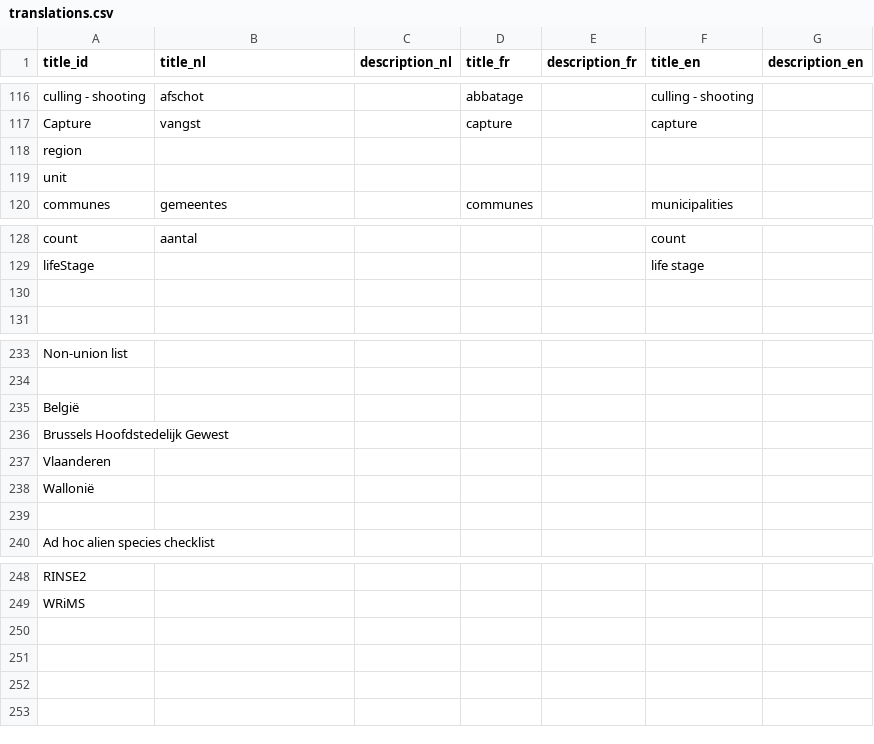
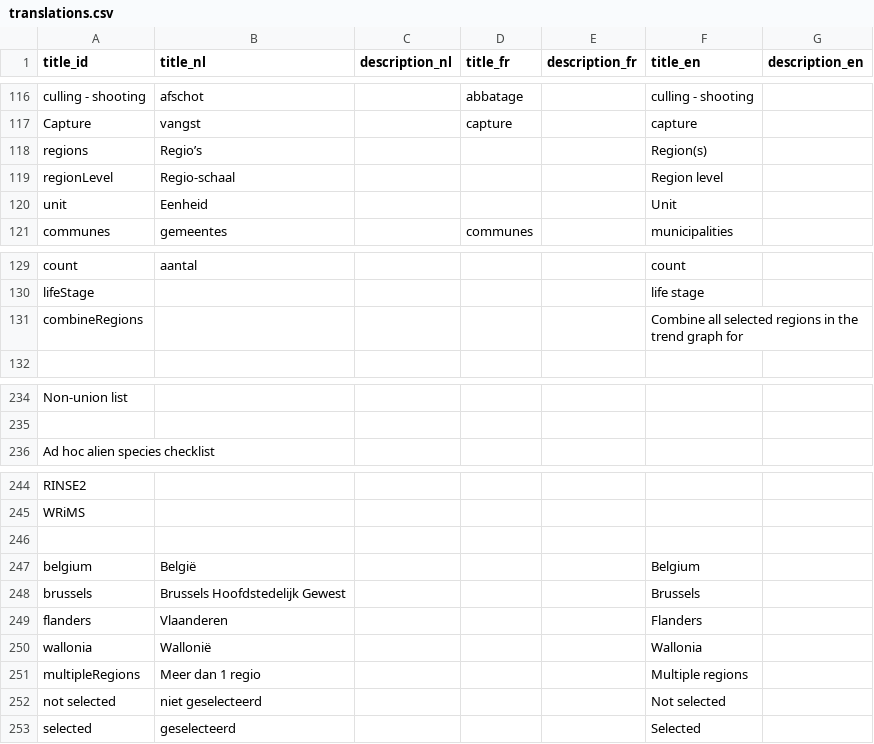
Before and after one commit to inbo/alien-species-portal, a CSV file: alienSpecies/inst/extdata/translations.csv, drawn as a sheet; only a part is shown, gaps mark what is left out.

Commit message:
#34 - include region filter

```diff
--- a/alienSpecies/inst/extdata/translations.csv
+++ b/alienSpecies/inst/extdata/translations.csv
@@ -117,4 +117,5 @@ culling - shooting;afschot;;abbatage;;culling - shooting;
 Capture;vangst;;capture;;capture;
-region;;;;;;
-unit;;;;;;
+regions;Regio’s;;;;Region(s);
+regionLevel;Regio-schaal;;;;Region level;
+unit;Eenheid;;;;Unit;
 communes;gemeentes;;communes;;municipalities;
@@ -129,3 +130,3 @@ count;aantal;;;;count;
 lifeStage;;;;;life stage;
-;;;;;;
+combineRegions;;;;;Combine all selected regions in the trend graph for;
 ;;;;;;
@@ -234,7 +235,2 @@ Non-union list;;;;;;
 ;;;;;;
-België;;;;;;
-Brussels Hoofdstedelijk Gewest;;;;;;
-Vlaanderen;;;;;;
-Wallonië;;;;;;
-;;;;;;
 Ad hoc alien species checklist;;;;;;
@@ -249 +245,9 @@ RINSE2;;;;;;
 WRiMS;;;;;;
+;;;;;;
+belgium;België;;;;Belgium;
+brussels;Brussels Hoofdstedelijk Gewest;;;;Brussels;
+flanders;Vlaanderen;;;;Flanders;
+wallonia;Wallonië;;;;Wallonia;
+multipleRegions;Meer dan 1 regio;;;;Multiple regions;
+not selected;niet geselecteerd;;;;Not selected;
+selected;geselecteerd;;;;Selected;
```
Also changed, not shown: 36 other files.
